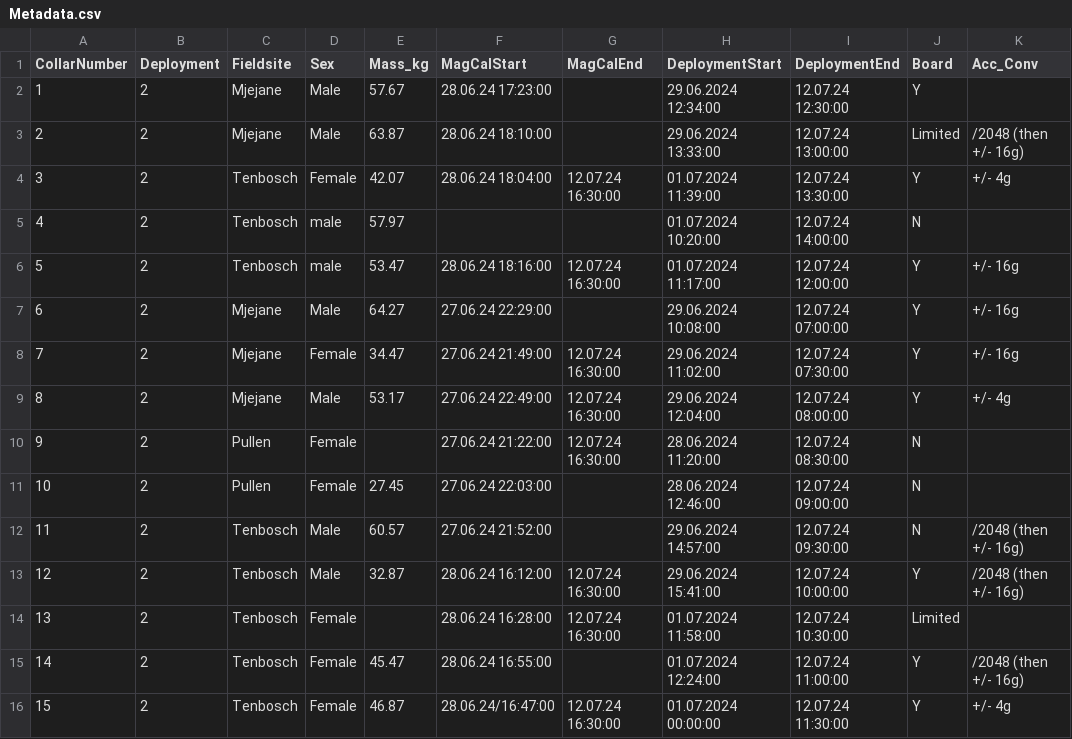
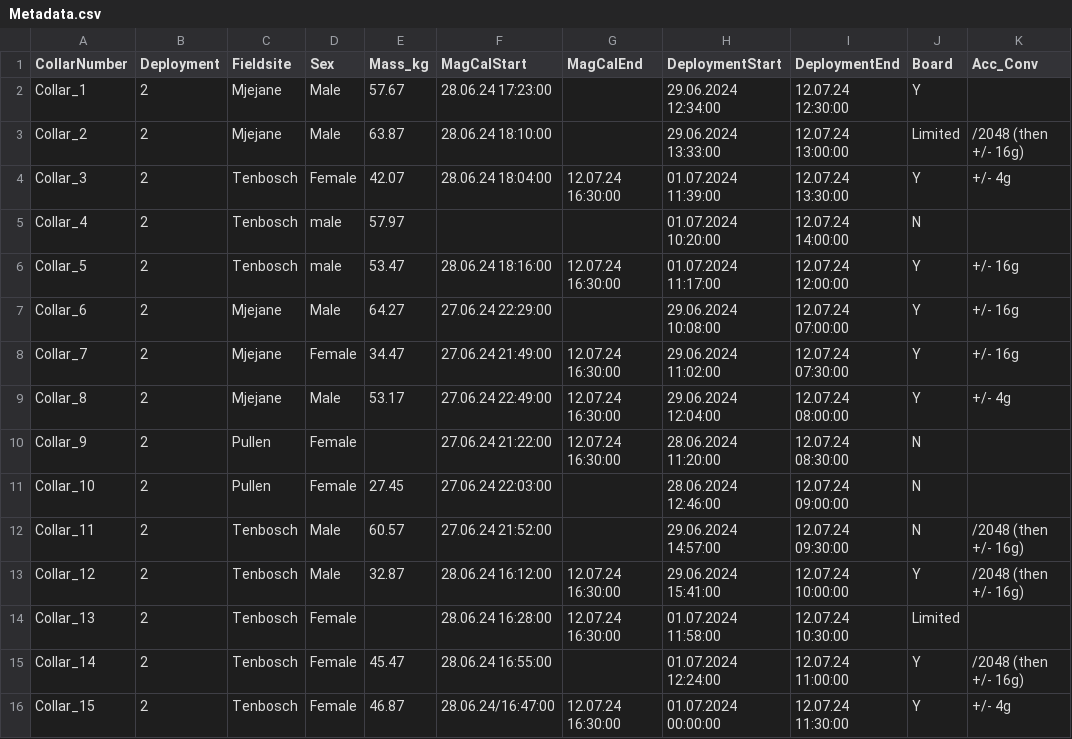
Before and after one commit to OakAlice/ImpalaProject, a CSV file: Notes/Metadata.csv, drawn as a sheet; only a part is shown; the diff names each change by its address in the sheet, - before the commit and + after, or states it on an @@ line.

```diff
--- a/Notes/Metadata.csv
+++ b/Notes/Metadata.csv
-A2 (CollarNumber): 1
+A2 (CollarNumber): Collar_1
-A3 (CollarNumber): 2
+A3 (CollarNumber): Collar_2
-A4 (CollarNumber): 3
+A4 (CollarNumber): Collar_3
-A5 (CollarNumber): 4
+A5 (CollarNumber): Collar_4
-A6 (CollarNumber): 5
+A6 (CollarNumber): Collar_5
-A7 (CollarNumber): 6
+A7 (CollarNumber): Collar_6
-A8 (CollarNumber): 7
+A8 (CollarNumber): Collar_7
-A9 (CollarNumber): 8
+A9 (CollarNumber): Collar_8
-A10 (CollarNumber): 9
+A10 (CollarNumber): Collar_9
-A11 (CollarNumber): 10
+A11 (CollarNumber): Collar_10
-A12 (CollarNumber): 11
+A12 (CollarNumber): Collar_11
-A13 (CollarNumber): 12
+A13 (CollarNumber): Collar_12
-A14 (CollarNumber): 13
+A14 (CollarNumber): Collar_13
-A15 (CollarNumber): 14
+A15 (CollarNumber): Collar_14
-A16 (CollarNumber): 15
+A16 (CollarNumber): Collar_15
```
Also changed, not shown: 7 other files.
